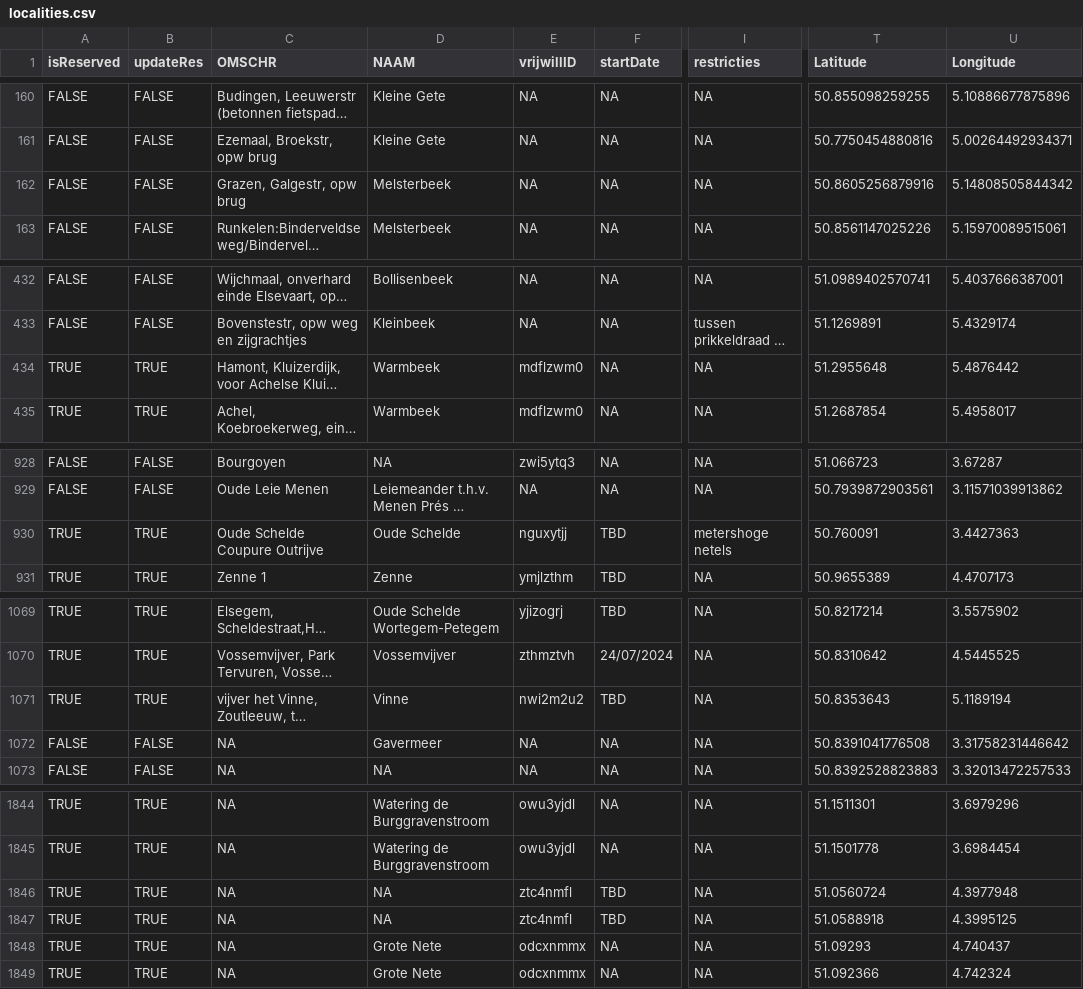
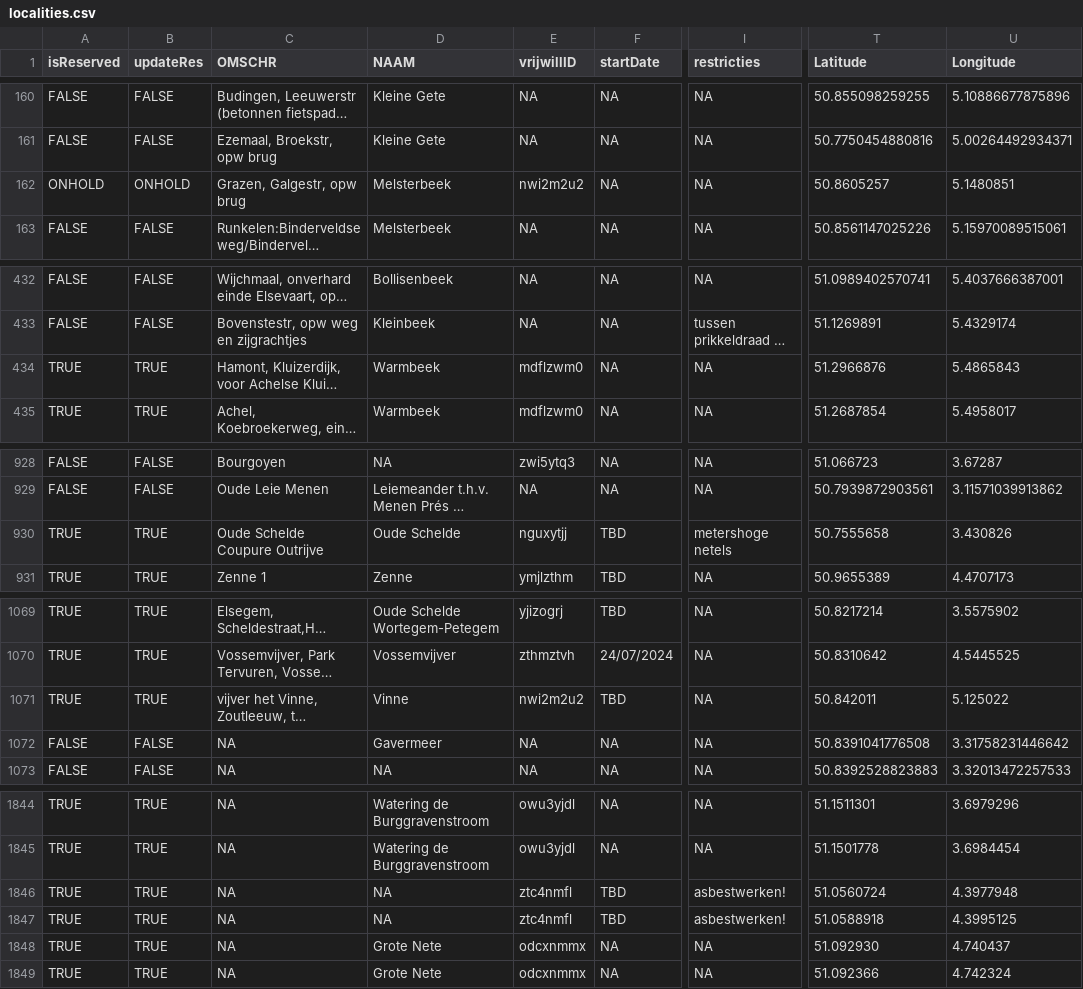
Before and after one commit to inbo/craywatch, a CSV file: assets/localities.csv, drawn as a sheet; only a part is shown, gaps mark what is left out; long unchanged cells end in …; the diff covers the shown part only; the diff names each change by its address in the sheet, - before the commit and + after, or states it on an @@ line.

```diff
--- a/assets/localities.csv
+++ b/assets/localities.csv
-A162 (isReserved): FALSE
+A162 (isReserved): ONHOLD
-B162 (updateRes): FALSE
+B162 (updateRes): ONHOLD
-E162 (vrijwillID): NA
+E162 (vrijwillID): nwi2m2u2
-T162 (Latitude): 50.8605256879916
+T162 (Latitude): 50.8605257
-U162 (Longitude): 5.14808505844342
+U162 (Longitude): 5.1480851
-T434 (Latitude): 51.2955648
+T434 (Latitude): 51.2966876
-U434 (Longitude): 5.4876442
+U434 (Longitude): 5.4865843
-T930 (Latitude): 50.760091
+T930 (Latitude): 50.7555658
-U930 (Longitude): 3.4427363
+U930 (Longitude): 3.430826
-T1071 (Latitude): 50.8353643
+T1071 (Latitude): 50.842011
-U1071 (Longitude): 5.1189194
+U1071 (Longitude): 5.125022
-I1846:I1847 (restricties): NA
+I1846:I1847 (restricties): asbestwerken!
-T1848 (Latitude): 51.09293
+T1848 (Latitude): 51.092930
```
Also changed, not shown: 4 edited cells elsewhere in this file, R/data/output/localities_2025_updated.csv, 1 other file.
